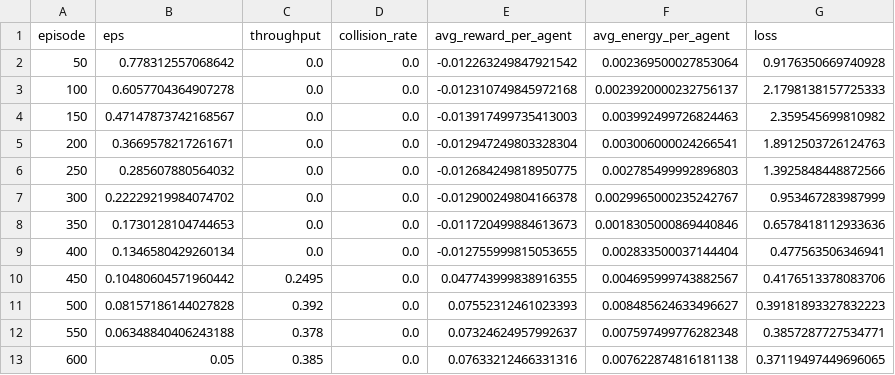
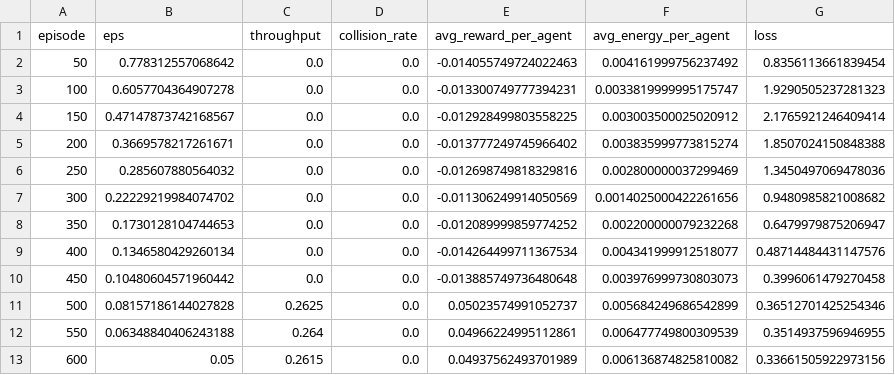
Before and after one commit to cob333/Markov_Stochastic_Game_Simulation, a CSV file: wireless_marl/results/qmix_train_log.csv, drawn as a sheet.

```diff
--- a/wireless_marl/results/qmix_train_log.csv
+++ b/wireless_marl/results/qmix_train_log.csv
@@ -1,13 +1,13 @@
 episode,eps,throughput,collision_rate,avg_reward_per_agent,avg_energy_per_agent,loss
-50,0.778312557068642,0.0,0.0,-0.012263249847921542,0.002369500027853064,0.9176350669740928
-100,0.6057704364907278,0.0,0.0,-0.012310749845972168,0.0023920000232756137,2.1798138157725333
-150,0.47147873742168567,0.0,0.0,-0.013917499735413003,0.003992499726824463,2.359545699810982
-200,0.3669578217261671,0.0,0.0,-0.012947249803328304,0.003006000024266541,1.8912503726124763
-250,0.285607880564032,0.0,0.0,-0.012684249818950775,0.002785499992896803,1.3925848448872566
-300,0.22229219984074702,0.0,0.0,-0.012900249804166378,0.0029965000235242767,0.953467283987999
-350,0.1730128104744653,0.0,0.0,-0.011720499884613673,0.0018305000869440846,0.6578418112933636
-400,0.1346580429260134,0.0,0.0,-0.012755999815053655,0.002833500037144404,0.477563506346941
-450,0.10480604571960442,0.2495,0.0,0.047743999838916355,0.004695999743882567,0.4176513378083706
-500,0.08157186144027828,0.392,0.0,0.07552312461023393,0.008485624633496627,0.39181893327832223
-550,0.06348840406243188,0.378,0.0,0.07324624957992637,0.007597499776282348,0.3857287727534771
-600,0.05,0.385,0.0,0.07633212466331316,0.007622874816181138,0.37119497449696065
+50,0.778312557068642,0.0,0.0,-0.014055749724022463,0.004161999756237492,0.8356113661839454
+100,0.6057704364907278,0.0,0.0,-0.013300749777394231,0.0033819999995175747,1.9290505237281323
+150,0.47147873742168567,0.0,0.0,-0.012928499803558225,0.003003500025020912,2.1765921246409414
+200,0.3669578217261671,0.0,0.0,-0.013777249745966402,0.003835999773815274,1.8507024150848388
+250,0.285607880564032,0.0,0.0,-0.012698749818329816,0.002800000037299469,1.3450497069478036
+300,0.22229219984074702,0.0,0.0,-0.011306249914050569,0.0014025000422261656,0.9480985821008682
+350,0.1730128104744653,0.0,0.0,-0.012089999859774252,0.002200000079232268,0.6479979875206947
+400,0.1346580429260134,0.0,0.0,-0.014264499711367534,0.004341999912518077,0.48714484431147576
+450,0.10480604571960442,0.0,0.0,-0.013885749736480648,0.003976999730803073,0.3996061479270458
+500,0.08157186144027828,0.2625,0.0,0.05023574991052737,0.005684249686542899,0.36512701425254346
+550,0.06348840406243188,0.264,0.0,0.04966224995112861,0.006477749800309539,0.3514937596946955
+600,0.05,0.2615,0.0,0.04937562493701989,0.006136874825810082,0.33661505922973156
```
Also changed, not shown: wireless_marl/results/iql_train_log.csv, wireless_marl/results/mappo_train_log.csv, 7 other files.
